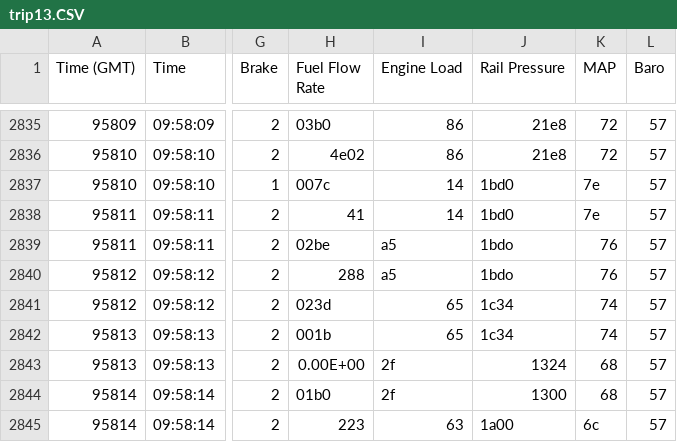
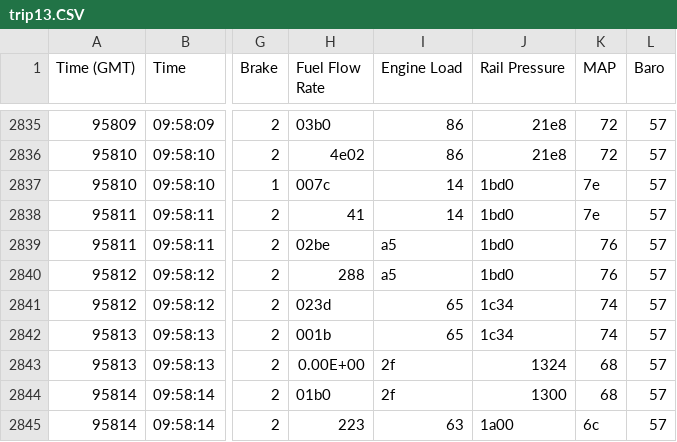
Before and after one commit to monica-prakash/hiper-data, a CSV file: trip13.CSV, drawn as a sheet; only a part is shown, gaps mark what is left out; the diff names each change by its address in the sheet, - before the commit and + after, or states it on an @@ line.

Commit message:
Update trip13.CSV

```diff
--- a/trip13.CSV
+++ b/trip13.CSV
-J2839:J2840 (Rail Pressure): 1bdo
+J2839:J2840 (Rail Pressure): 1bd0
```
